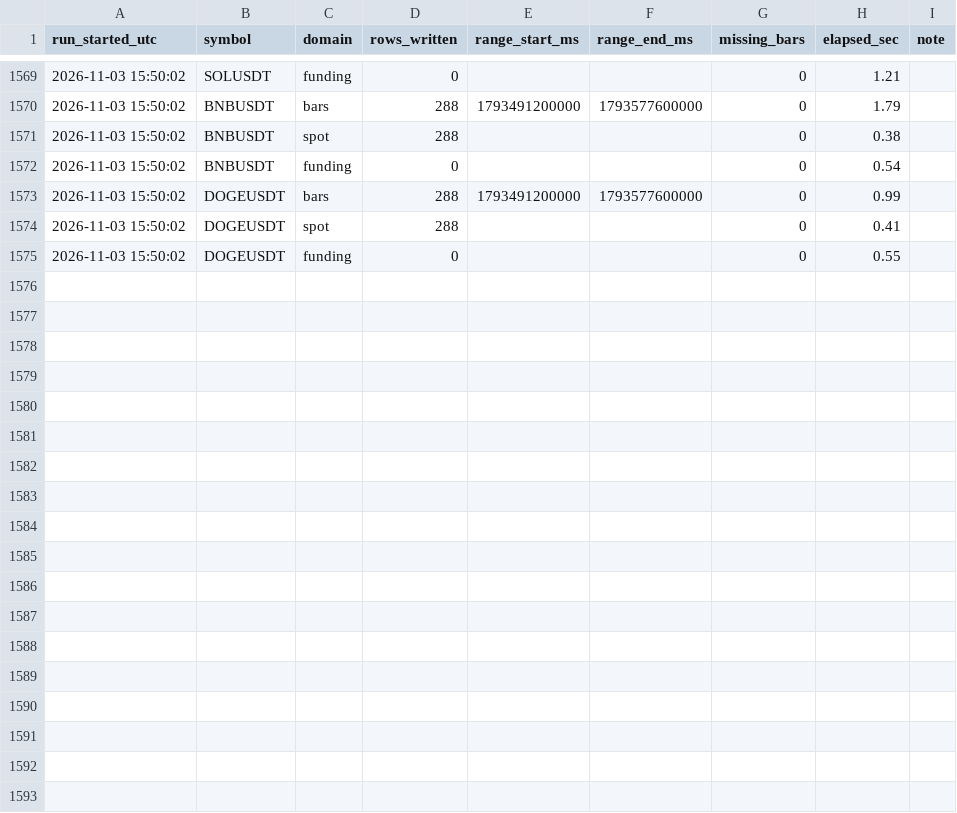
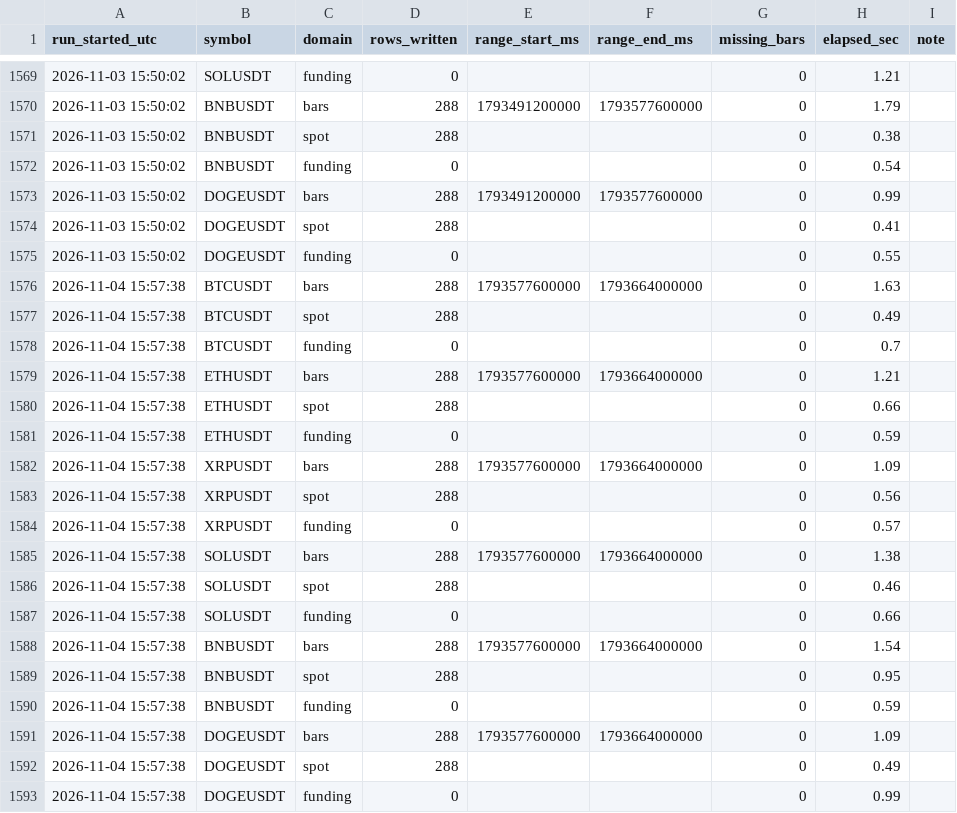
Before and after one commit to Ravll/Open-Interest, a CSV file: data/_runlog.csv, drawn as a sheet; only a part is shown, gaps mark what is left out; the diff names each change by its address in the sheet, - before the commit and + after, or states it on an @@ line.

```diff
--- a/data/_runlog.csv
+++ b/data/_runlog.csv
+row 1576: 2026-11-04 15:57:38 | BTCUSDT | bars | 288 | 1793577600000 | 1793664000000 | 0 | 1.63
+row 1577: 2026-11-04 15:57:38 | BTCUSDT | spot | 288 |  |  | 0 | 0.49
+row 1578: 2026-11-04 15:57:38 | BTCUSDT | funding | 0 |  |  | 0 | 0.7
+row 1579: 2026-11-04 15:57:38 | ETHUSDT | bars | 288 | 1793577600000 | 1793664000000 | 0 | 1.21
+row 1580: 2026-11-04 15:57:38 | ETHUSDT | spot | 288 |  |  | 0 | 0.66
+row 1581: 2026-11-04 15:57:38 | ETHUSDT | funding | 0 |  |  | 0 | 0.59
+row 1582: 2026-11-04 15:57:38 | XRPUSDT | bars | 288 | 1793577600000 | 1793664000000 | 0 | 1.09
+row 1583: 2026-11-04 15:57:38 | XRPUSDT | spot | 288 |  |  | 0 | 0.56
+row 1584: 2026-11-04 15:57:38 | XRPUSDT | funding | 0 |  |  | 0 | 0.57
+row 1585: 2026-11-04 15:57:38 | SOLUSDT | bars | 288 | 1793577600000 | 1793664000000 | 0 | 1.38
+row 1586: 2026-11-04 15:57:38 | SOLUSDT | spot | 288 |  |  | 0 | 0.46
+row 1587: 2026-11-04 15:57:38 | SOLUSDT | funding | 0 |  |  | 0 | 0.66
+row 1588: 2026-11-04 15:57:38 | BNBUSDT | bars | 288 | 1793577600000 | 1793664000000 | 0 | 1.54
+row 1589: 2026-11-04 15:57:38 | BNBUSDT | spot | 288 |  |  | 0 | 0.95
+row 1590: 2026-11-04 15:57:38 | BNBUSDT | funding | 0 |  |  | 0 | 0.59
+row 1591: 2026-11-04 15:57:38 | DOGEUSDT | bars | 288 | 1793577600000 | 1793664000000 | 0 | 1.09
+row 1592: 2026-11-04 15:57:38 | DOGEUSDT | spot | 288 |  |  | 0 | 0.49
+row 1593: 2026-11-04 15:57:38 | DOGEUSDT | funding | 0 |  |  | 0 | 0.99
```
Also changed, not shown: 13 other files.
